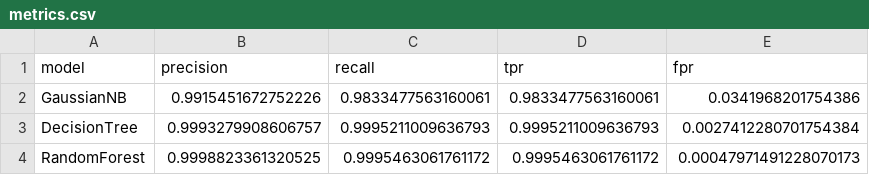
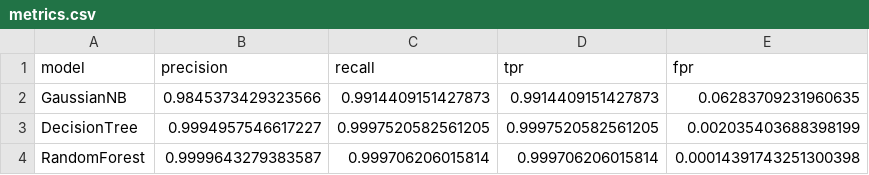
Before and after one commit to Taha531/ml-intrusion-detection, a CSV file: results/metrics.csv, drawn as a sheet.

Commit message:
Changing to Full Dataset

```diff
--- a/results/metrics.csv
+++ b/results/metrics.csv
@@ -1,4 +1,4 @@
 model,precision,recall,tpr,fpr
-GaussianNB,0.9915451672752226,0.9833477563160061,0.9833477563160061,0.0341968201754386
-DecisionTree,0.9993279908606757,0.9995211009636793,0.9995211009636793,0.0027412280701754384
-RandomForest,0.9998823361320525,0.9995463061761172,0.9995463061761172,0.00047971491228070173
+GaussianNB,0.9845373429323566,0.9914409151427873,0.9914409151427873,0.06283709231960635
+DecisionTree,0.9994957546617227,0.9997520582561205,0.9997520582561205,0.002035403688398199
+RandomForest,0.9999643279383587,0.999706206015814,0.999706206015814,0.00014391743251300398
```
Also changed, not shown: 8 other files.
